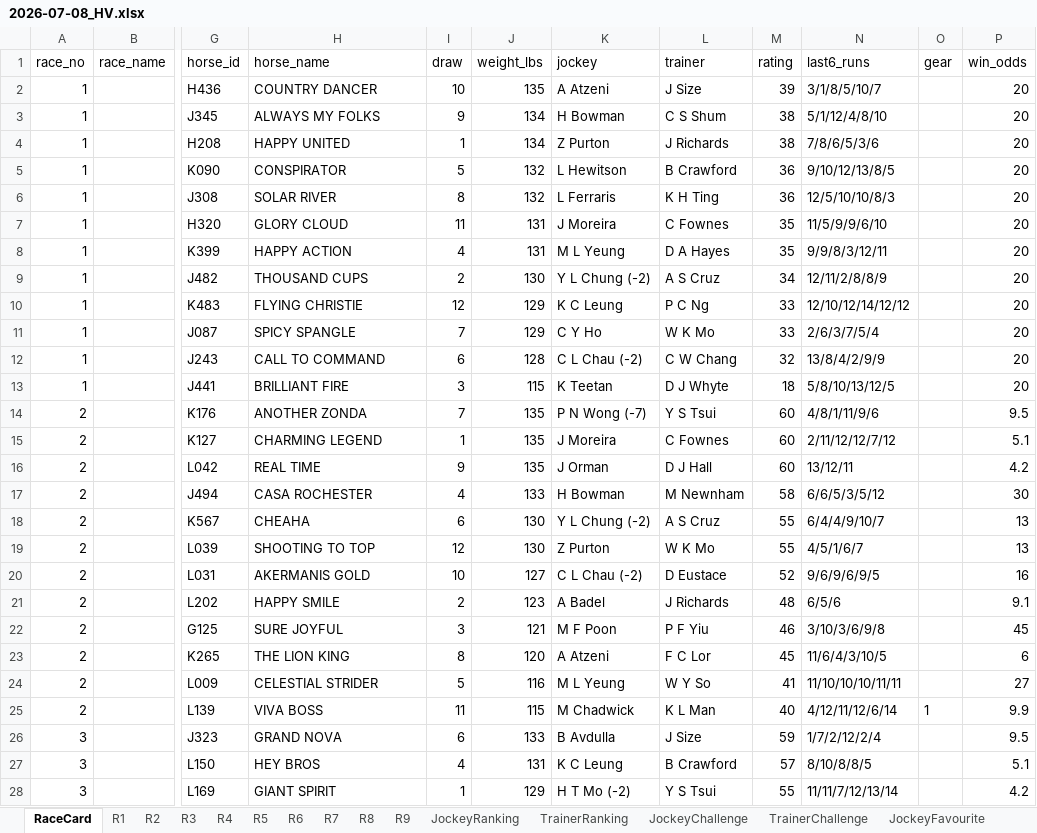
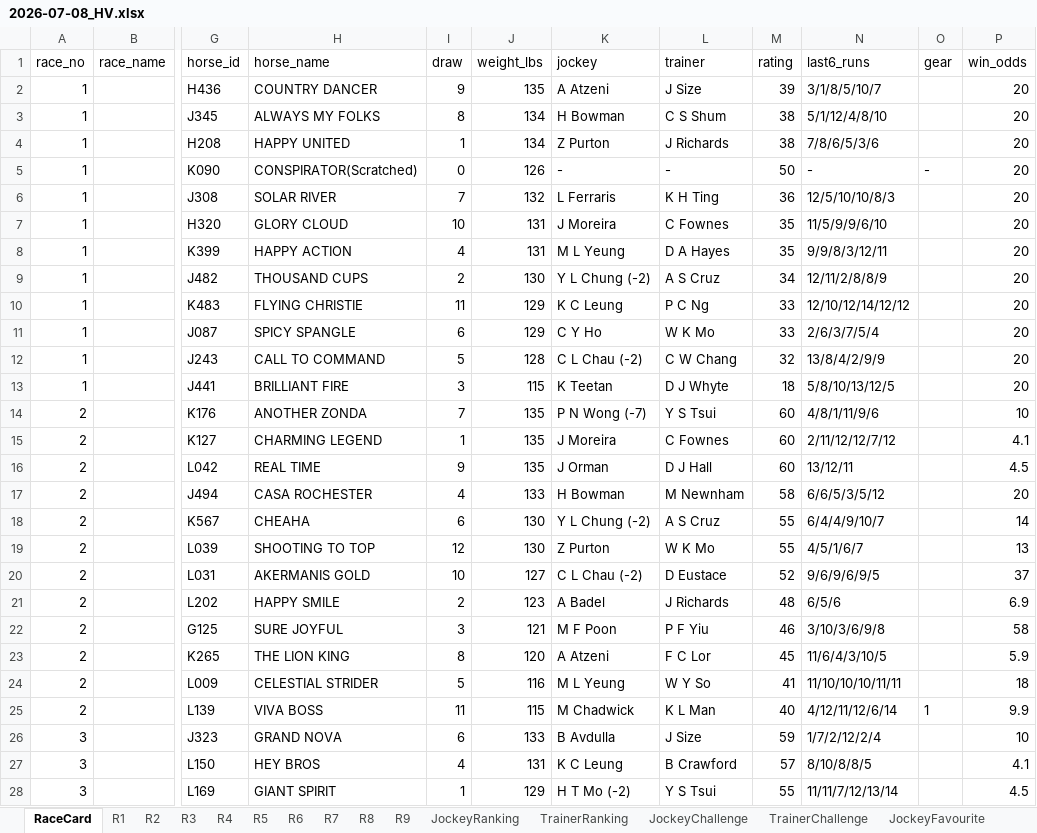
Before and after one commit to a40856/Claudehkjc, an Excel workbook: data/raw/2026-07-08_HV.xlsx, sheet RaceCard, drawn as a sheet; only a part is shown, gaps mark what is left out; values as stored, in another font and other column widths than the file's, no borders; the diff covers the shown part only; the diff names each change by its address in the sheet, - before the commit and + after, or states it on an @@ line.

```diff
--- a/data/raw/2026-07-08_HV.xlsx (sheet RaceCard)
+++ b/data/raw/2026-07-08_HV.xlsx (sheet RaceCard)
-I2 (draw): 10
+I2 (draw): 9
-I3 (draw): 9
+I3 (draw): 8
-H5 (horse_name): CONSPIRATOR
+H5 (horse_name): CONSPIRATOR(Scratched)
-I5 (draw): 5
+I5 (draw): 0
-J5 (weight_lbs): 132
+J5 (weight_lbs): 126
-K5 (jockey): L Hewitson
+K5 (jockey): -
-L5 (trainer): B Crawford
+L5 (trainer): -
-M5 (rating): 36
+M5 (rating): 50
-N5 (last6_runs): 9/10/12/13/8/5
+N5 (last6_runs): -
-O5 (gear): (empty)
+O5 (gear): -
-I6 (draw): 8
+I6 (draw): 7
-I7 (draw): 11
+I7 (draw): 10
-I10 (draw): 12
+I10 (draw): 11
-I11 (draw): 7
+I11 (draw): 6
-I12 (draw): 6
+I12 (draw): 5
-P14 (win_odds): 9.5
+P14 (win_odds): 10
-P15 (win_odds): 5.1
+P15 (win_odds): 4.1
-P16 (win_odds): 4.2
+P16 (win_odds): 4.5
-P17 (win_odds): 30
+P17 (win_odds): 20
-P18 (win_odds): 13
+P18 (win_odds): 14
-P20 (win_odds): 16
+P20 (win_odds): 37
-P21 (win_odds): 9.1
+P21 (win_odds): 6.9
-P22 (win_odds): 45
+P22 (win_odds): 58
-P23 (win_odds): 6
+P23 (win_odds): 5.9
-P24 (win_odds): 27
+P24 (win_odds): 18
-P26 (win_odds): 9.5
+P26 (win_odds): 10
-P27 (win_odds): 5.1
+P27 (win_odds): 4.1
-P28 (win_odds): 4.2
+P28 (win_odds): 4.5
```
Also changed, not shown: 65 edited cells elsewhere in this sheet, sheet LiveOdds, sheet R1, sheet R3, sheet R2, sheet R7, sheet R5, 4 more sheets, docs/data/raw/2026-07-08_HV.xlsx, 1 other file.
